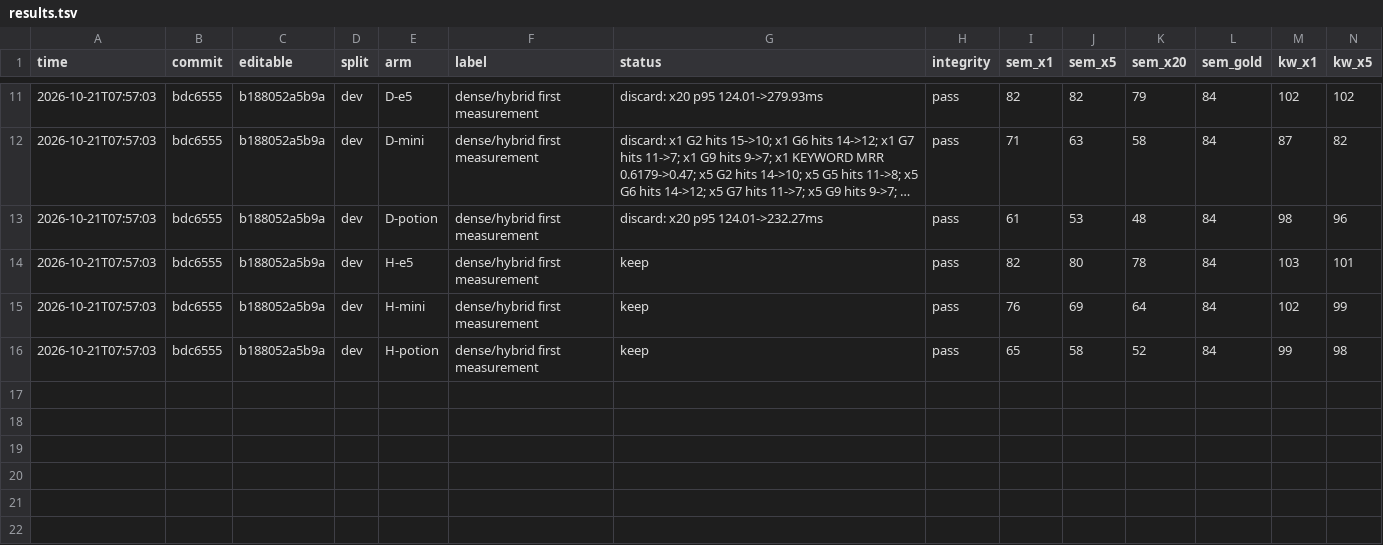
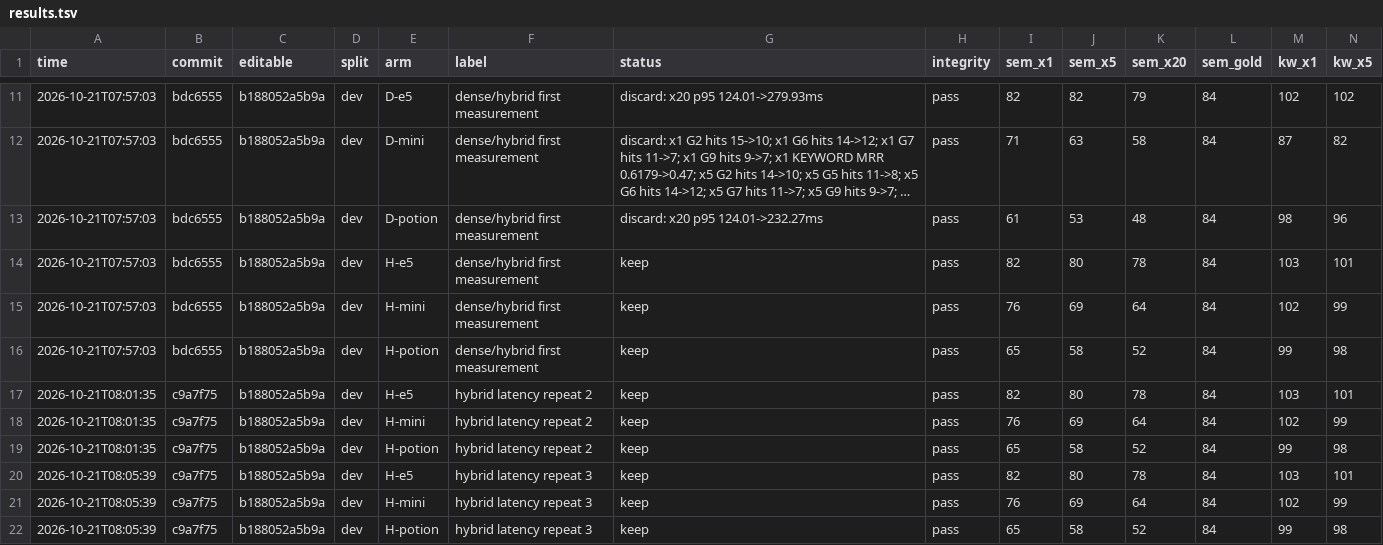
Before and after one commit to chonamdoo/agents-memory, a TSV file: evaluation/semantic_loop/results.tsv, drawn as a sheet; only a part is shown, gaps mark what is left out; long unchanged cells end in …; rows hold the shown columns only; the diff names each change by its address in the sheet, - before the commit and + after, or states it on an @@ line.

```diff
--- a/evaluation/semantic_loop/results.tsv
+++ b/evaluation/semantic_loop/results.tsv
+row 17: 2026-10-21T08:01:35 | c9a7f75 | b188052a5b9a | dev | H-e5 | hybrid latency repeat 2 | keep | pass | 82 | 80 | 78 | 84 | 103 | 101
+row 18: 2026-10-21T08:01:35 | c9a7f75 | b188052a5b9a | dev | H-mini | hybrid latency repeat 2 | keep | pass | 76 | 69 | 64 | 84 | 102 | 99
+row 19: 2026-10-21T08:01:35 | c9a7f75 | b188052a5b9a | dev | H-potion | hybrid latency repeat 2 | keep | pass | 65 | 58 | 52 | 84 | 99 | 98
+row 20: 2026-10-21T08:05:39 | c9a7f75 | b188052a5b9a | dev | H-e5 | hybrid latency repeat 3 | keep | pass | 82 | 80 | 78 | 84 | 103 | 101
+row 21: 2026-10-21T08:05:39 | c9a7f75 | b188052a5b9a | dev | H-mini | hybrid latency repeat 3 | keep | pass | 76 | 69 | 64 | 84 | 102 | 99
+row 22: 2026-10-21T08:05:39 | c9a7f75 | b188052a5b9a | dev | H-potion | hybrid latency repeat 3 | keep | pass | 65 | 58 | 52 | 84 | 99 | 98
```
Also changed, not shown: 1 other file.
